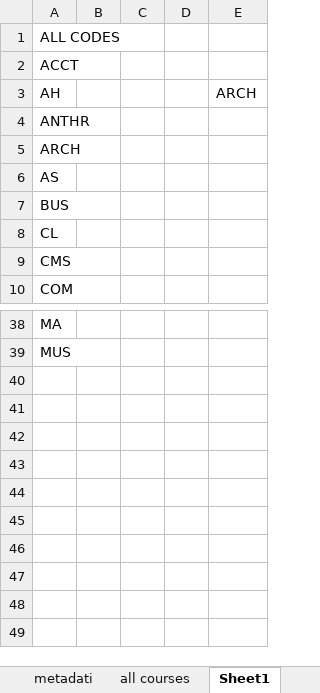
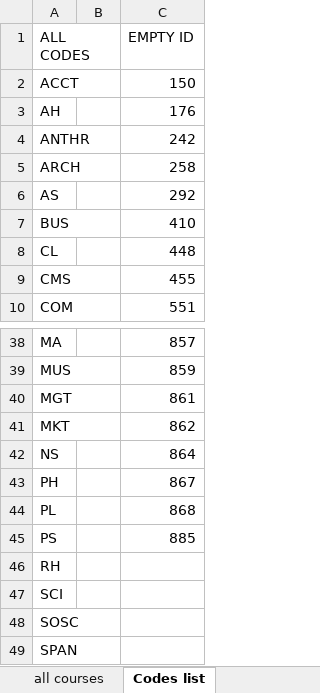
Before and after one commit to pangelini9/advising, an Excel workbook: prerequisites/trial prereq/course list.xlsx, sheet Codes list, drawn as a sheet; only a part is shown, gaps mark what is left out; values as stored, in another font and other column widths than the file's, no borders; removed rows and columns are numbered as before the commit, all else as after; the diff names each change by its address in the sheet, - before the commit and + after, or states it on an @@ line.

```diff
--- a/prerequisites/trial prereq/course list.xlsx (sheet Codes list)
+++ b/prerequisites/trial prereq/course list.xlsx (sheet Codes list)
-sheet tab: Sheet1
+sheet tab: Codes list
-column C, empty
-column D, empty
-column E, row 3: ARCH
+column C (EMPTY ID), rows 2-10: 150 | 176 | 242 | 258 | 292 | 410 | 448 | 455 | 551; rows 38-39: 857 | 859
+row 40: MGT |  | 861
+row 41: MKT |  | 862
+row 42: NS |  | 864
+row 43: PH |  | 867
+row 44: PL |  | 868
+row 45: PS |  | 885
+row 46: RH
+row 47: SCI
+row 48: SOSC
+row 49: SPAN
```
Also changed, not shown: sheet lista corsi, sheet all courses, sheet special requirements, sheet metadati, prerequisites/trial prereq/prerequisites.xlsx, 5 other files.
